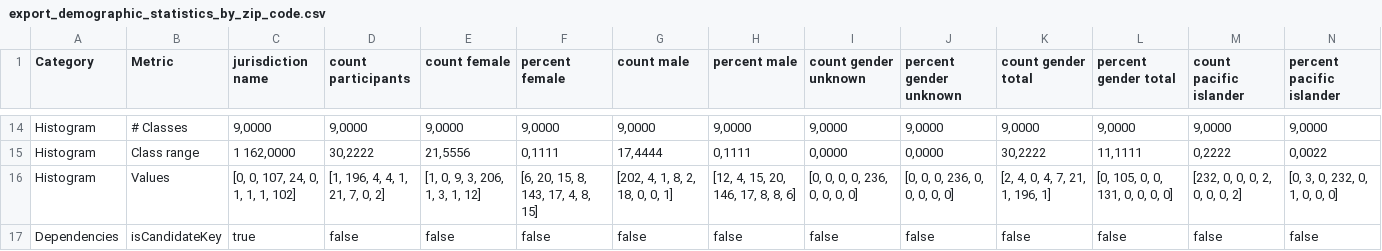
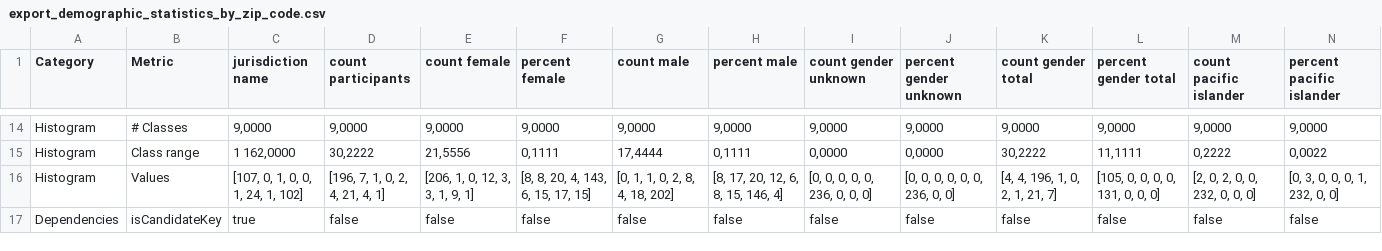
Before and after one commit to lisehr/dq-meerkat, a CSV file: src/main/java/dqm/jku/trustkg/resources/export/csv/export_demographic_statistics_by_zip_code.csv, drawn as a sheet; only a part is shown, gaps mark what is left out; the diff covers the shown part only; the diff names each change by its address in the sheet, - before the commit and + after, or states it on an @@ line.

Commit message:
added null value support for CSV
- hopefully fixed bugs in periodic demo
also added some tweaks for handling null values properly
- started to interprete attributes from CSV with no special trait (i.e. only null values discovered) as java.class.Object, so proper calculations can be made
- updated supply chain dashboard to visualize attributes with null values

```diff
--- a/src/main/java/dqm/jku/trustkg/resources/export/csv/export_demographic_statistics_by_zip_code.csv
+++ b/src/main/java/dqm/jku/trustkg/resources/export/csv/export_demographic_statistics_by_zip_code.csv
-C16 (jurisdiction name): [0, 0, 107, 24, 0, 1, 1, 1, 102]
+C16 (jurisdiction name): [107, 0, 1, 0, 0, 1, 24, 1, 102]
-D16 (count participants): [1, 196, 4, 4, 1, 21, 7, 0, 2]
+D16 (count participants): [196, 7, 1, 0, 2, 4, 21, 4, 1]
-E16 (count female): [1, 0, 9, 3, 206, 1, 3, 1, 12]
+E16 (count female): [206, 1, 0, 12, 3, 3, 1, 9, 1]
-F16 (percent female): [6, 20, 15, 8, 143, 17, 4, 8, 15]
+F16 (percent female): [8, 8, 20, 4, 143, 6, 15, 17, 15]
-G16 (count male): [202, 4, 1, 8, 2, 18, 0, 0, 1]
+G16 (count male): [0, 1, 1, 0, 2, 8, 4, 18, 202]
-H16 (percent male): [12, 4, 15, 20, 146, 17, 8, 8, 6]
+H16 (percent male): [8, 17, 20, 12, 6, 8, 15, 146, 4]
-I16 (count gender unknown): [0, 0, 0, 0, 236, 0, 0, 0, 0]
+I16 (count gender unknown): [0, 0, 0, 0, 0, 236, 0, 0, 0]
-J16 (percent gender unknown): [0, 0, 0, 236, 0, 0, 0, 0, 0]
+J16 (percent gender unknown): [0, 0, 0, 0, 0, 0, 236, 0, 0]
-K16 (count gender total): [2, 4, 0, 4, 7, 21, 1, 196, 1]
+K16 (count gender total): [4, 4, 196, 1, 0, 2, 1, 21, 7]
-L16 (percent gender total): [0, 105, 0, 0, 131, 0, 0, 0, 0]
+L16 (percent gender total): [105, 0, 0, 0, 0, 131, 0, 0, 0]
-M16 (count pacific islander): [232, 0, 0, 0, 2, 0, 0, 0, 2]
+M16 (count pacific islander): [2, 0, 2, 0, 0, 232, 0, 0, 0]
-N16 (percent pacific islander): [0, 3, 0, 232, 0, 1, 0, 0, 0]
+N16 (percent pacific islander): [0, 3, 0, 0, 0, 1, 232, 0, 0]
```
Also changed, not shown: 33 edited cells elsewhere in this file, 20 other files.
